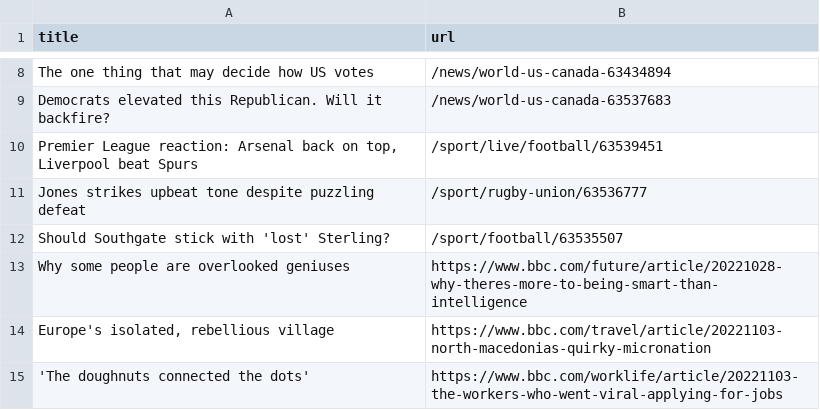
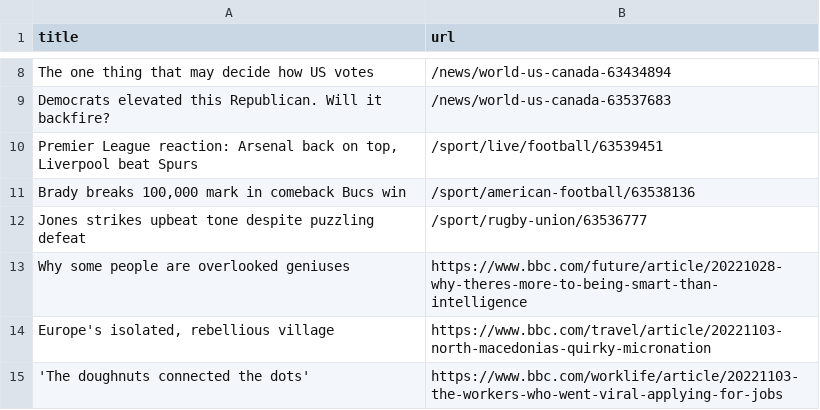
Before and after one commit to cpohkwan/automatic-scraper-bbc, a CSV file: bbc.csv, drawn as a sheet; only a part is shown, gaps mark what is left out.

```diff
--- a/bbc.csv
+++ b/bbc.csv
@@ -10,4 +10,4 @@ Democrats elevated this Republican. Will it backfire?,/news/world-us-canada-6353
 "Premier League reaction: Arsenal back on top, Liverpool beat Spurs",/sport/live/football/63539451
+"Brady breaks 100,000 mark in comeback Bucs win",/sport/american-football/63538136
 Jones strikes upbeat tone despite puzzling defeat,/sport/rugby-union/63536777
-Should Southgate stick with 'lost' Sterling?,/sport/football/63535507
 Why some people are overlooked geniuses,https://www.bbc.com/future/article/20221028-why-theres-more-to-being-smart-than-intelligence
```
